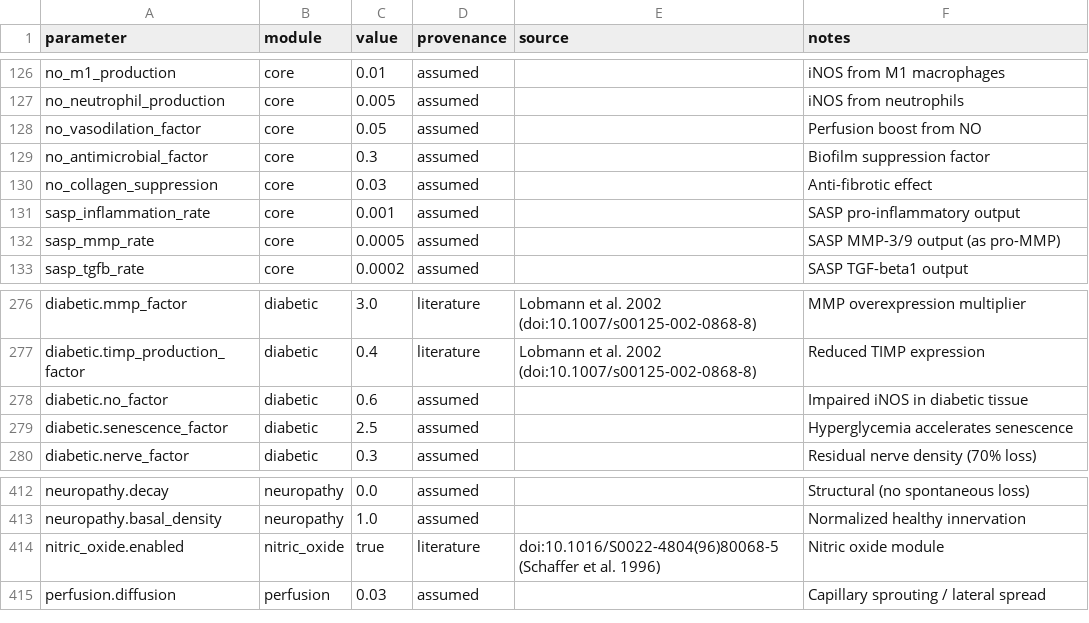
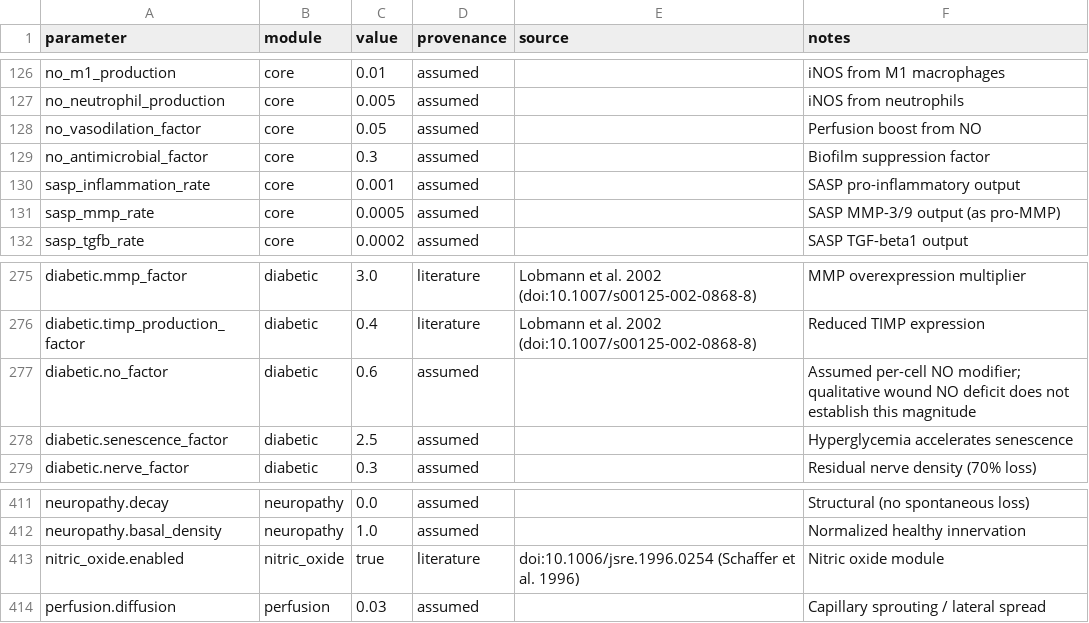
Before and after one commit to stanbot8/skibidy, a CSV file: docs/parameter_provenance.csv, drawn as a sheet; only a part is shown, gaps mark what is left out.

Commit message:
Remove unsupported nitric oxide collagen inhibition

```diff
--- a/docs/parameter_provenance.csv
+++ b/docs/parameter_provenance.csv
@@ -129,3 +129,2 @@ no_vasodilation_factor,core,0.05,assumed,,Perfusion boost from NO
 no_antimicrobial_factor,core,0.3,assumed,,Biofilm suppression factor
-no_collagen_suppression,core,0.03,assumed,,Anti-fibrotic effect
 sasp_inflammation_rate,core,0.001,assumed,,SASP pro-inflammatory output
@@ -277,3 +276,3 @@ diabetic.mmp_factor,diabetic,3.0,literature,Lobmann et al. 2002 (doi:10.1007/s00
 diabetic.timp_production_factor,diabetic,0.4,literature,Lobmann et al. 2002 (doi:10.1007/s00125-002-0868-8),Reduced TIMP expression
-diabetic.no_factor,diabetic,0.6,assumed,,Impaired iNOS in diabetic tissue
+diabetic.no_factor,diabetic,0.6,assumed,,Assumed per-cell NO modifier; qualitative wound NO deficit does not establish this magnitude
 diabetic.senescence_factor,diabetic,2.5,assumed,,Hyperglycemia accelerates senescence
@@ -413,3 +412,3 @@ neuropathy.decay,neuropathy,0.0,assumed,,Structural (no spontaneous loss)
 neuropathy.basal_density,neuropathy,1.0,assumed,,Normalized healthy innervation
-nitric_oxide.enabled,nitric_oxide,true,literature,doi:10.1016/S0022-4804(96)80068-5 (Schaffer et al. 1996),Nitric oxide module
+nitric_oxide.enabled,nitric_oxide,true,literature,doi:10.1006/jsre.1996.0254 (Schaffer et al. 1996),Nitric oxide module
 perfusion.diffusion,perfusion,0.03,assumed,,Capillary sprouting / lateral spread
```
Also changed, not shown: 19 other files.
